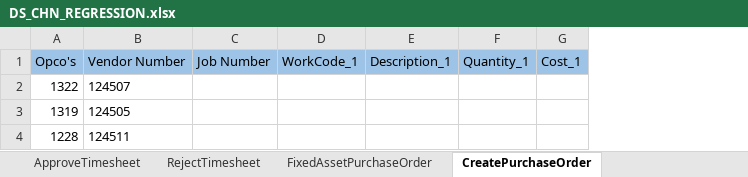
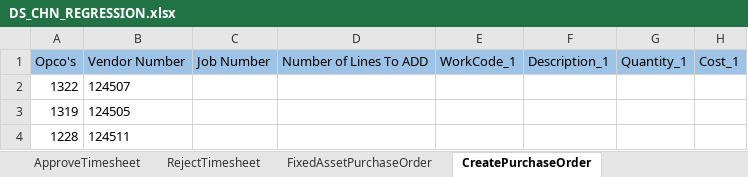
Before and after one commit to Thiyagarajan2022/GlobalTestSuiteAutomation1, an Excel workbook: WppRegpack/TestResource/Regression/DS_CHN_REGRESSION.xlsx, sheet CreatePurchaseOrder, drawn as a sheet; only a part is shown; values as stored, in another font and other column widths than the file's, no borders; the diff names each change by its address in the sheet, - before the commit and + after, or states it on an @@ line.

```diff
--- a/WppRegpack/TestResource/Regression/DS_CHN_REGRESSION.xlsx (sheet CreatePurchaseOrder)
+++ b/WppRegpack/TestResource/Regression/DS_CHN_REGRESSION.xlsx (sheet CreatePurchaseOrder)
+column D, row 1: Number of Lines To ADD
```
Also changed, not shown: WppRegpack/TestResource/Regression/DS_IND_REGRESSION.xlsx, WppRegpack/TestResource/Regression/DS_SNG_REGRESSION.xlsx.
